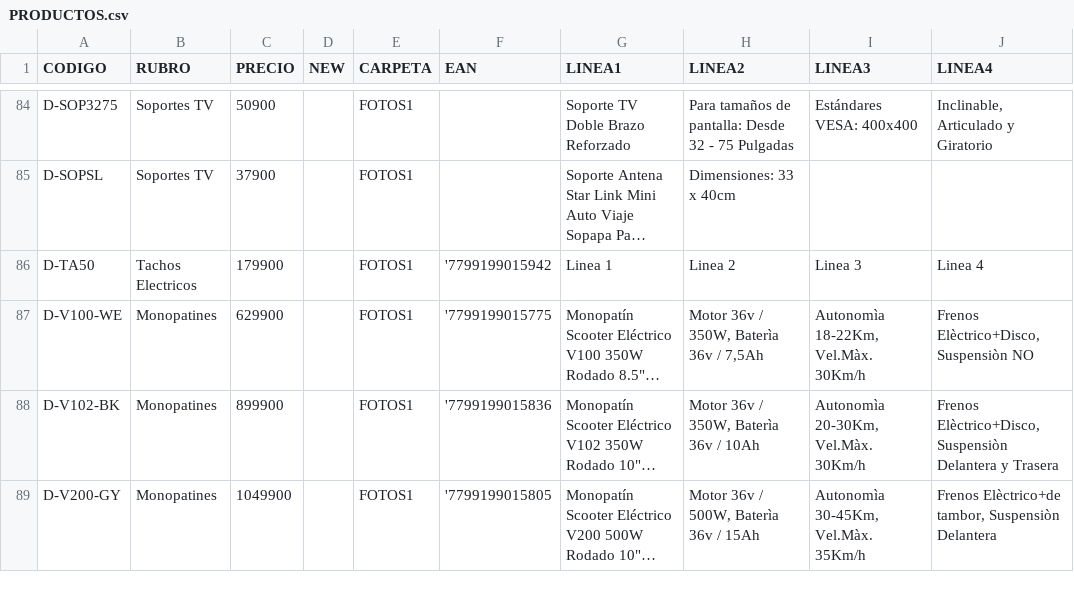
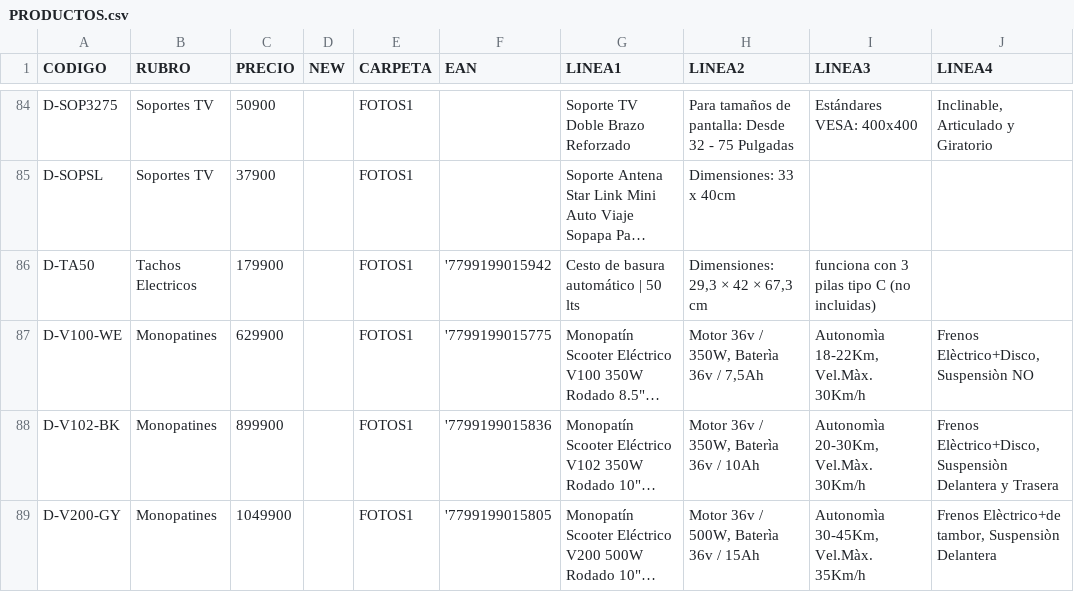
Before and after one commit to DaihatsuHub/CATALOGO-GENERAL, a CSV file: PRODUCTOS.csv, drawn as a sheet; only a part is shown, gaps mark what is left out; long unchanged cells end in …; the diff names each change by its address in the sheet, - before the commit and + after, or states it on an @@ line.

Commit message:
Add files via upload

```diff
--- a/PRODUCTOS.csv
+++ b/PRODUCTOS.csv
-G86 (LINEA1): Linea 1
+G86 (LINEA1): Cesto de basura automático | 50 lts
-H86 (LINEA2): Linea 2
+H86 (LINEA2): Dimensiones: 29,3 × 42 × 67,3 cm
-I86 (LINEA3): Linea 3
+I86 (LINEA3): funciona con 3 pilas tipo C (no incluidas)
-J86 (LINEA4): Linea 4
+J86 (LINEA4): (empty)
```
